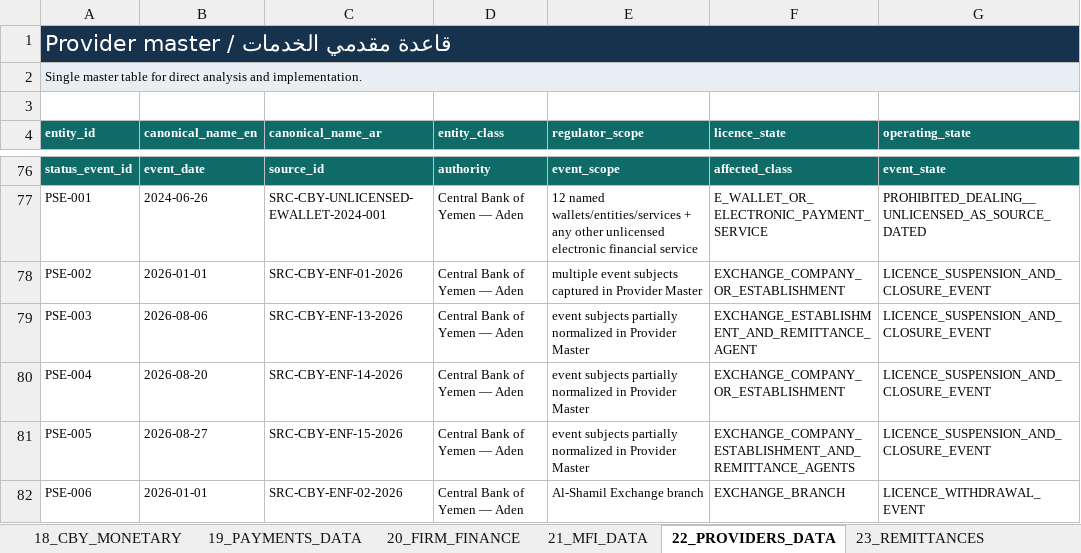
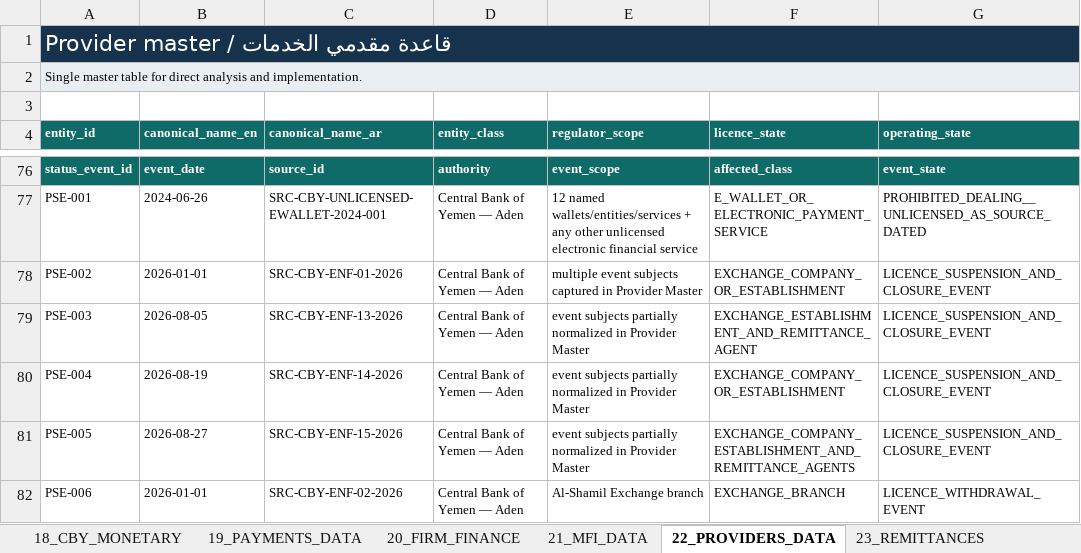
Before and after one commit to CausewayGrp/Financial-inclusion-, an Excel workbook: authority/Yemen_Financial_Inclusion_Evidence_Master.xlsx, sheet 22_PROVIDERS_DATA, drawn as a sheet; only a part is shown, gaps mark what is left out; values as stored, in another font and other column widths than the file's, no borders; the diff names each change by its address in the sheet, - before the commit and + after, or states it on an @@ line.

```diff
--- a/authority/Yemen_Financial_Inclusion_Evidence_Master.xlsx (sheet 22_PROVIDERS_DATA)
+++ b/authority/Yemen_Financial_Inclusion_Evidence_Master.xlsx (sheet 22_PROVIDERS_DATA)
-B79 (canonical_name_en): 2026-08-06
+B79 (canonical_name_en): 2026-08-05
-B80 (canonical_name_en): 2026-08-20
+B80 (canonical_name_en): 2026-08-19
```
Also changed, not shown: sheet 15_SOURCE_LIBRARY, 34 other files.
